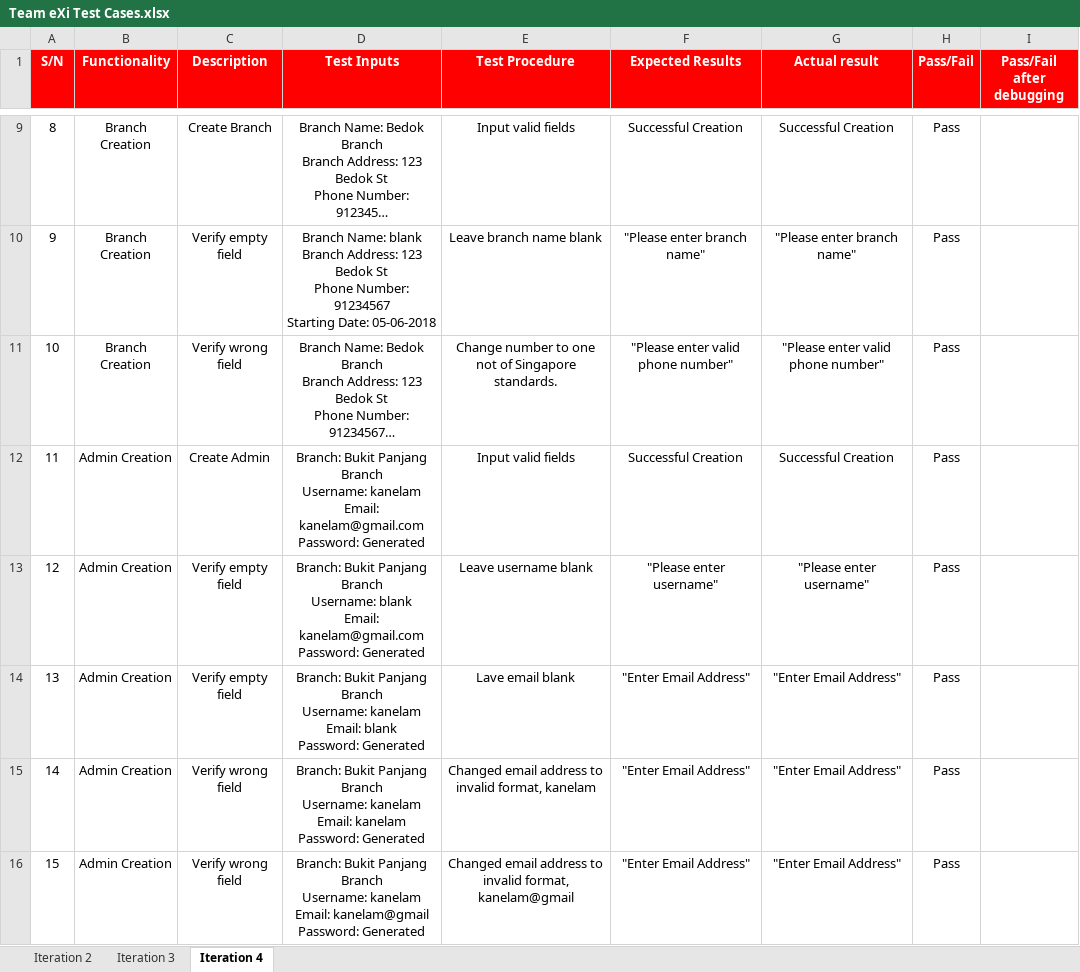
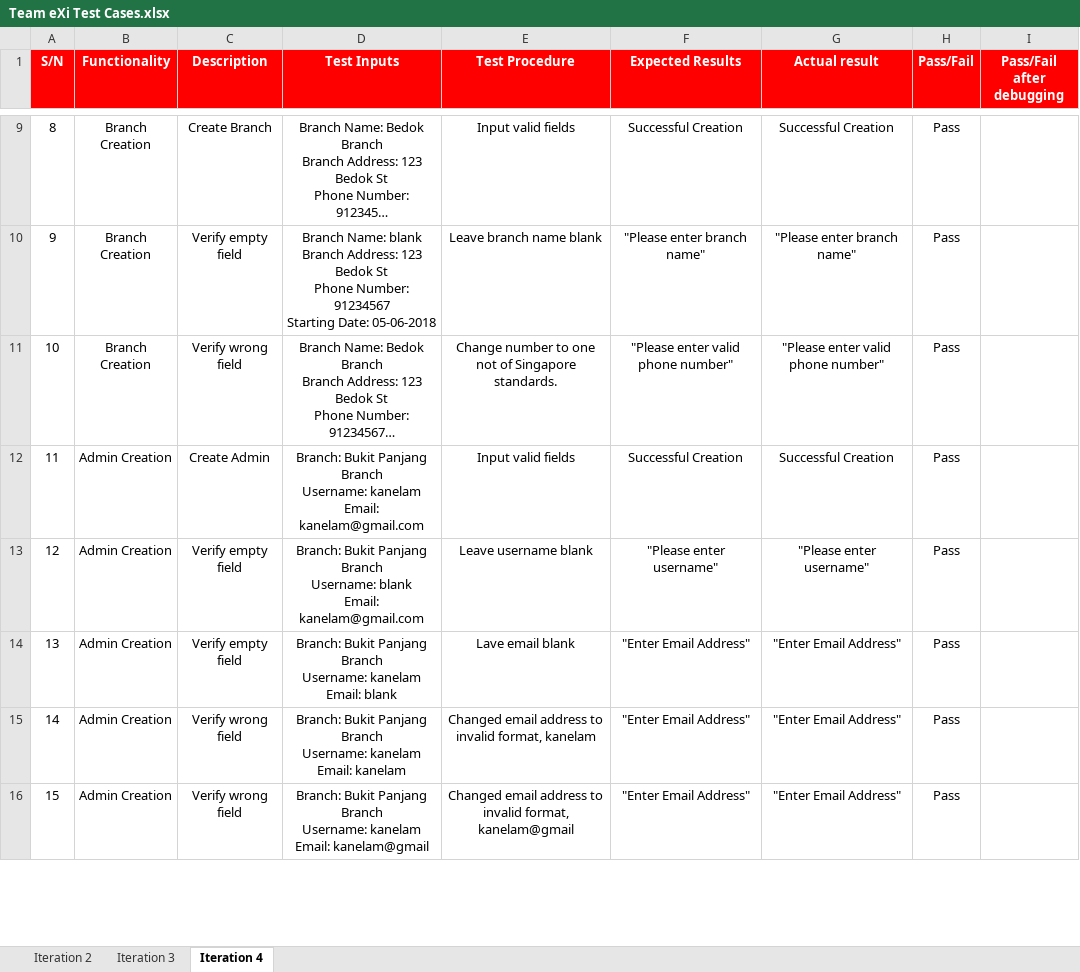
Before and after one commit to TeameXi/Thriving-Stones-Project, an Excel workbook: testing/Team eXi Test Cases.xlsx, sheet Iteration 4, drawn as a sheet; only a part is shown, gaps mark what is left out; long unchanged cells end in …; values as stored, in another font and other column widths than the file's, no borders; conditional formats not drawn; ↵ is a line break in a cell; the diff covers the shown part only; the diff names each change by its address in the sheet, - before the commit and + after, or states it on an @@ line.

Commit message:
Update test case

```diff
--- a/testing/Team eXi Test Cases.xlsx (sheet Iteration 4)
+++ b/testing/Team eXi Test Cases.xlsx (sheet Iteration 4)
-D12 (Test Inputs): …Email: kanelam@gmail.com ↵ Password: Generated
+D12 (Test Inputs): …Email: kanelam@gmail.com
-D13 (Test Inputs): …Email: kanelam@gmail.com ↵ Password: Generated
+D13 (Test Inputs): …Email: kanelam@gmail.com
-D14 (Test Inputs): …Email: blank ↵ Password: Generated
+D14 (Test Inputs): …Email: blank
-D15 (Test Inputs): …Email: kanelam ↵ Password: Generated
+D15 (Test Inputs): …Email: kanelam
-D16 (Test Inputs): …Email: kanelam@gmail ↵ Password: Generated
+D16 (Test Inputs): …Email: kanelam@gmail
```
Also changed, not shown: 355 edited cells and cell formats elsewhere in this sheet.
